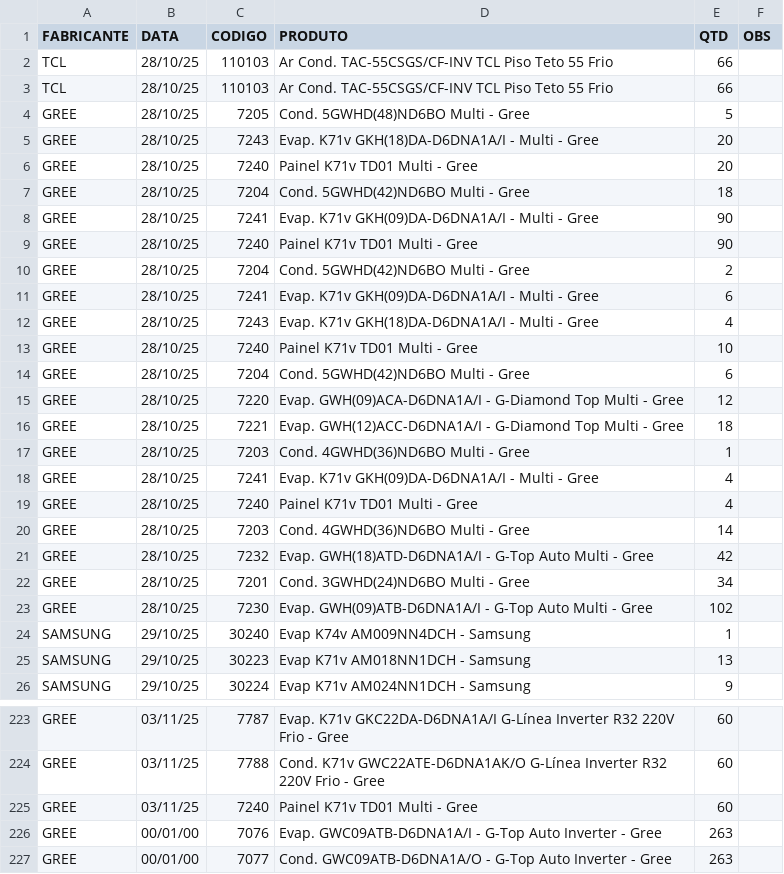
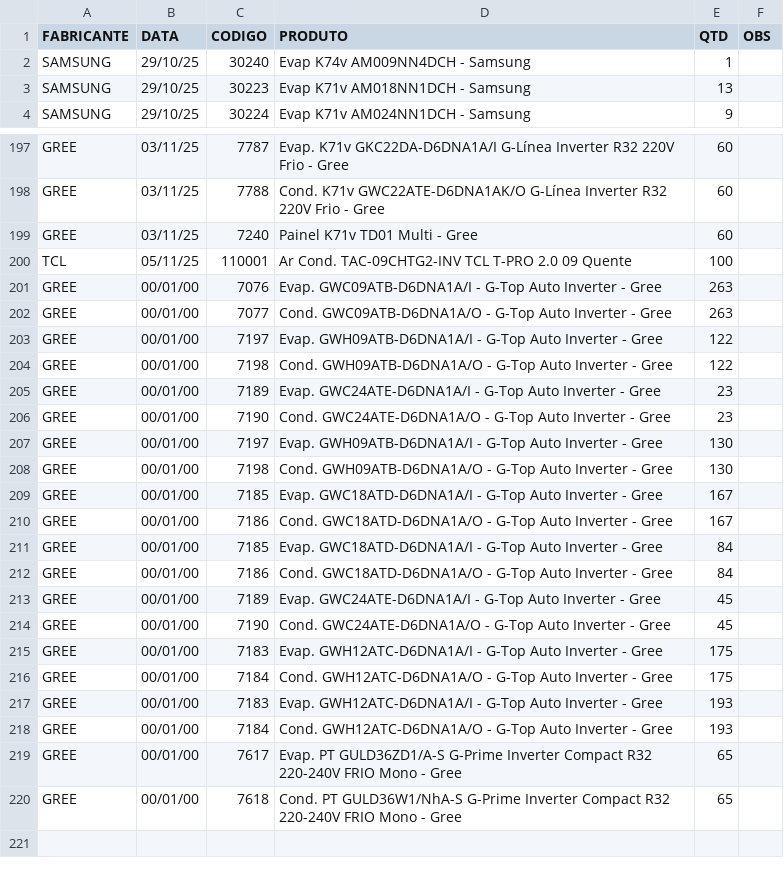
Before and after one commit to discomerciologistica/agendamentos, a CSV file: dados.csv, drawn as a sheet; only a part is shown, gaps mark what is left out; the shorter side is filled out with more unchanged rows; removed rows and columns are numbered as before the commit, all else as after; the diff covers the shown part only; the diff names each change by its address in the sheet, - before the commit and + after, or states it on an @@ line.

Commit message:
Update dados.csv

```diff
--- a/dados.csv
+++ b/dados.csv
-row 2: TCL | 28/10/25 | 110103 | Ar Cond. TAC-55CSGS/CF-INV TCL Piso Teto 55 Frio | 66
-row 3: TCL | 28/10/25 | 110103 | Ar Cond. TAC-55CSGS/CF-INV TCL Piso Teto 55 Frio | 66
-row 4: GREE | 28/10/25 | 7205 | Cond. 5GWHD(48)ND6BO Multi - Gree | 5
-row 5: GREE | 28/10/25 | 7243 | Evap. K71v GKH(18)DA-D6DNA1A/I - Multi - Gree | 20
-row 6: GREE | 28/10/25 | 7240 | Painel K71v TD01 Multi - Gree | 20
-row 7: GREE | 28/10/25 | 7204 | Cond. 5GWHD(42)ND6BO Multi - Gree | 18
-row 8: GREE | 28/10/25 | 7241 | Evap. K71v GKH(09)DA-D6DNA1A/I - Multi - Gree | 90
-row 9: GREE | 28/10/25 | 7240 | Painel K71v TD01 Multi - Gree | 90
-row 10: GREE | 28/10/25 | 7204 | Cond. 5GWHD(42)ND6BO Multi - Gree | 2
-row 11: GREE | 28/10/25 | 7241 | Evap. K71v GKH(09)DA-D6DNA1A/I - Multi - Gree | 6
-row 12: GREE | 28/10/25 | 7243 | Evap. K71v GKH(18)DA-D6DNA1A/I - Multi - Gree | 4
-row 13: GREE | 28/10/25 | 7240 | Painel K71v TD01 Multi - Gree | 10
-row 14: GREE | 28/10/25 | 7204 | Cond. 5GWHD(42)ND6BO Multi - Gree | 6
-row 15: GREE | 28/10/25 | 7220 | Evap. GWH(09)ACA-D6DNA1A/I - G-Diamond Top Multi - Gree | 12
-row 16: GREE | 28/10/25 | 7221 | Evap. GWH(12)ACC-D6DNA1A/I - G-Diamond Top Multi - Gree | 18
-row 17: GREE | 28/10/25 | 7203 | Cond. 4GWHD(36)ND6BO Multi - Gree | 1
-row 18: GREE | 28/10/25 | 7241 | Evap. K71v GKH(09)DA-D6DNA1A/I - Multi - Gree | 4
-row 19: GREE | 28/10/25 | 7240 | Painel K71v TD01 Multi - Gree | 4
-row 20: GREE | 28/10/25 | 7203 | Cond. 4GWHD(36)ND6BO Multi - Gree | 14
-row 21: GREE | 28/10/25 | 7232 | Evap. GWH(18)ATD-D6DNA1A/I - G-Top Auto Multi - Gree | 42
-row 22: GREE | 28/10/25 | 7201 | Cond. 3GWHD(24)ND6BO Multi - Gree | 34
-row 23: GREE | 28/10/25 | 7230 | Evap. GWH(09)ATB-D6DNA1A/I - G-Top Auto Multi - Gree | 102
+row 200: TCL | 05/11/25 | 110001 | Ar Cond. TAC-09CHTG2-INV TCL T-PRO 2.0 09 Quente | 100
```
Also changed, not shown: 4 removed rows elsewhere in this file.
